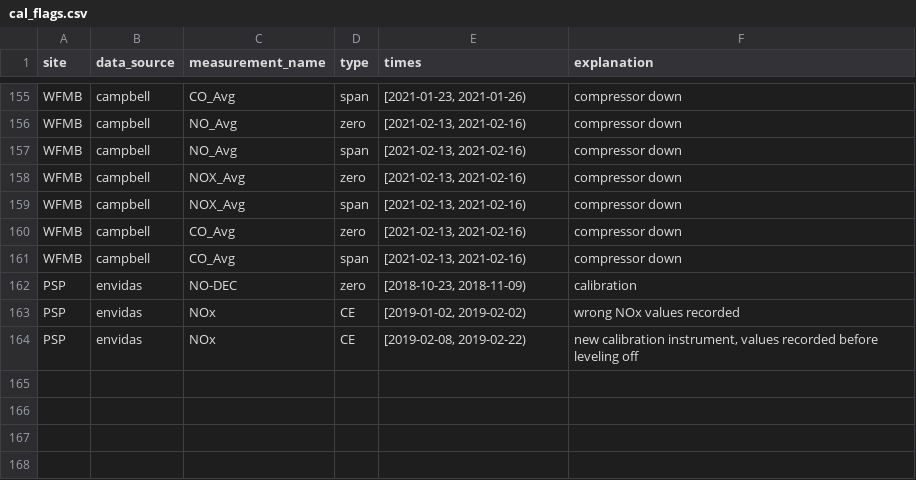
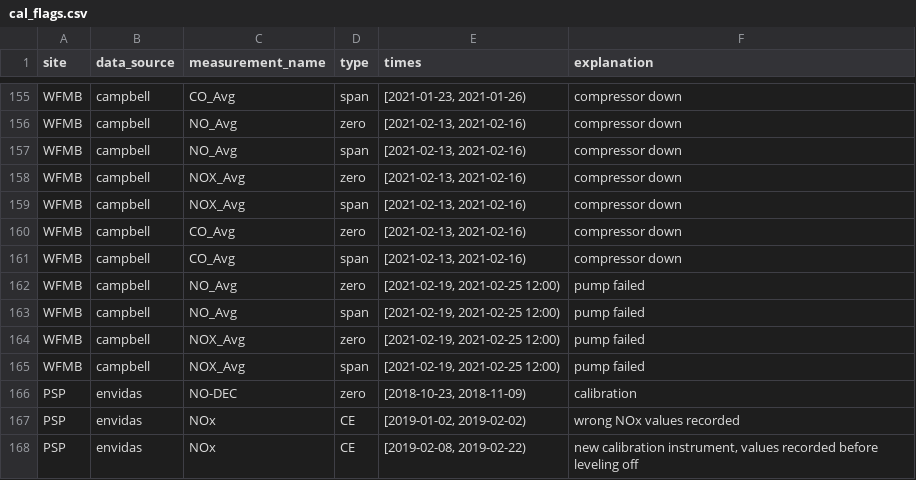
Before and after one commit to ASRCsoft/atmoschem.process, a CSV file: analysis/config/cal_flags.csv, drawn as a sheet; only a part is shown, gaps mark what is left out.

Commit message:
Add 1st quarter WFMB flags and data correction

```diff
--- a/analysis/config/cal_flags.csv
+++ b/analysis/config/cal_flags.csv
@@ -161,2 +161,6 @@ WFMB,campbell,CO_Avg,zero,"[2021-02-13, 2021-02-16)",compressor down
 WFMB,campbell,CO_Avg,span,"[2021-02-13, 2021-02-16)",compressor down
+WFMB,campbell,NO_Avg,zero,"[2021-02-19, 2021-02-25 12:00)",pump failed
+WFMB,campbell,NO_Avg,span,"[2021-02-19, 2021-02-25 12:00)",pump failed
+WFMB,campbell,NOX_Avg,zero,"[2021-02-19, 2021-02-25 12:00)",pump failed
+WFMB,campbell,NOX_Avg,span,"[2021-02-19, 2021-02-25 12:00)",pump failed
 PSP,envidas,NO-DEC,zero,"[2018-10-23, 2018-11-09)",calibration
```
Also changed, not shown: analysis/config/manual_flags.csv, 1 other file.
